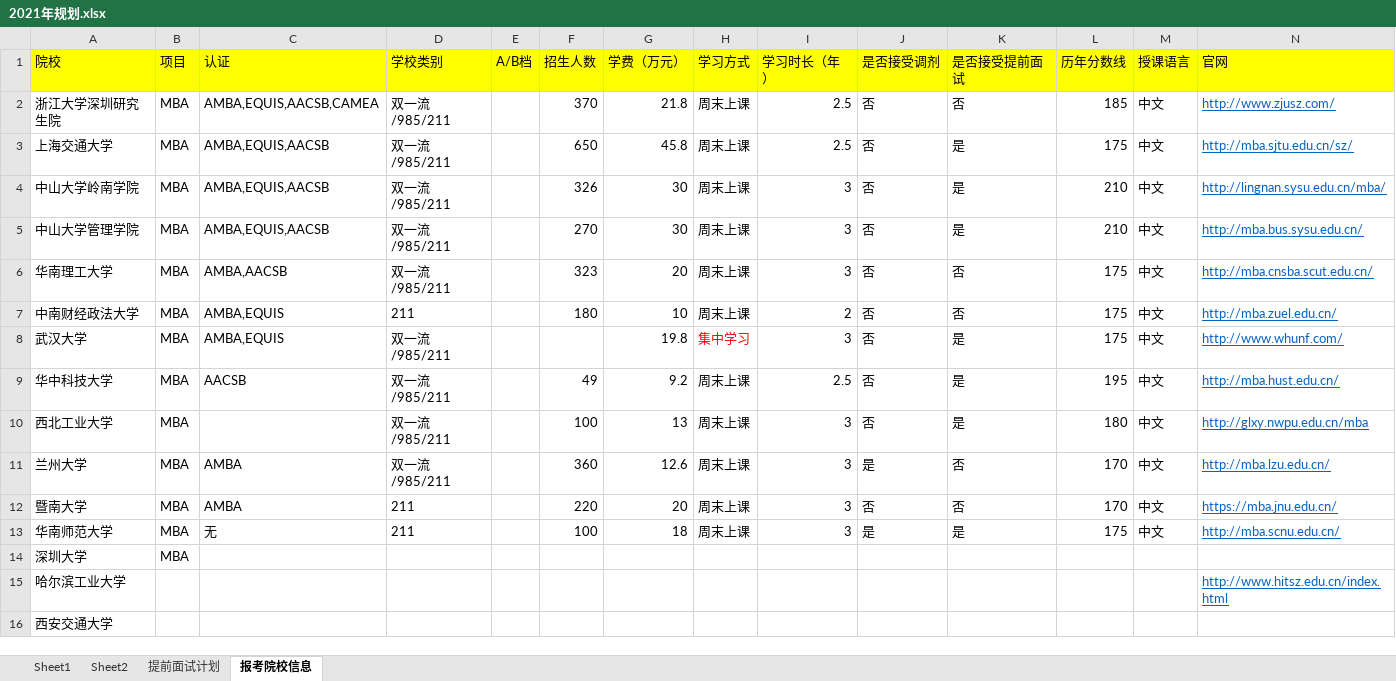
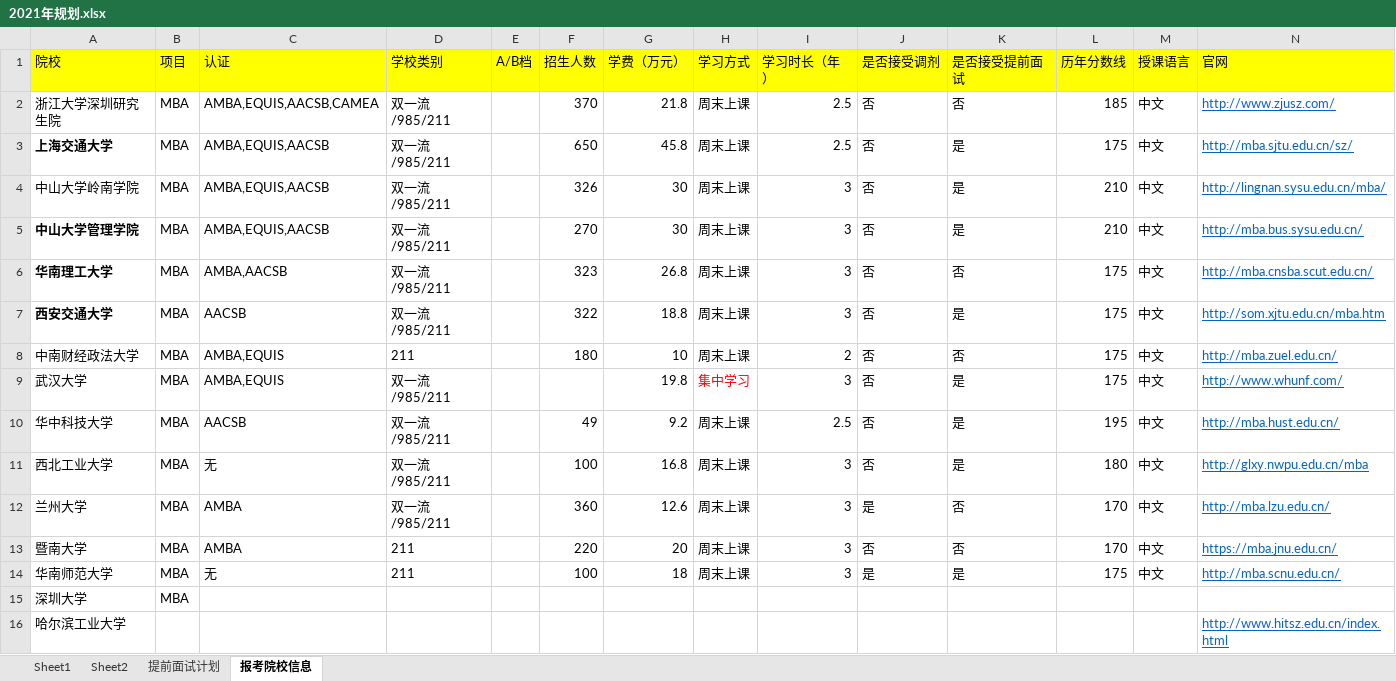
Before and after one commit to zyq-hfyc/pma, an Excel workbook: src/main/doc/考研MBA/2021年规划.xlsx, sheet 报考院校信息, drawn as a sheet; only a part is shown; values as stored, in another font and other column widths than the file's, no borders; removed rows and columns are numbered as before the commit, all else as after; rows hold the shown columns only; the diff names each change by its address in the sheet, - before the commit and + after, or states it on an @@ line.

```diff
--- a/src/main/doc/考研MBA/2021年规划.xlsx (sheet 报考院校信息)
+++ b/src/main/doc/考研MBA/2021年规划.xlsx (sheet 报考院校信息)
-A3 bold: off
+A3 bold: on
-A5:A6 bold: off
+A5:A6 bold: on
-G6 (学费（万元）): 20
+G6 (学费（万元）): 26.8
+row 7: 西安交通大学 | MBA | AACSB | 双一流/985/211 |  | 322 | 18.8 | 周末上课 | 3 | 否 | 是 | 175 | 中文 | http://som.xjtu.edu.cn/mba.htm
-C11 (认证): (empty)
+C11 (认证): 无
-G11 (学费（万元）): 13
+G11 (学费（万元）): 16.8
-row 16: 西安交通大学
```
Also changed, not shown: 9 other files.
